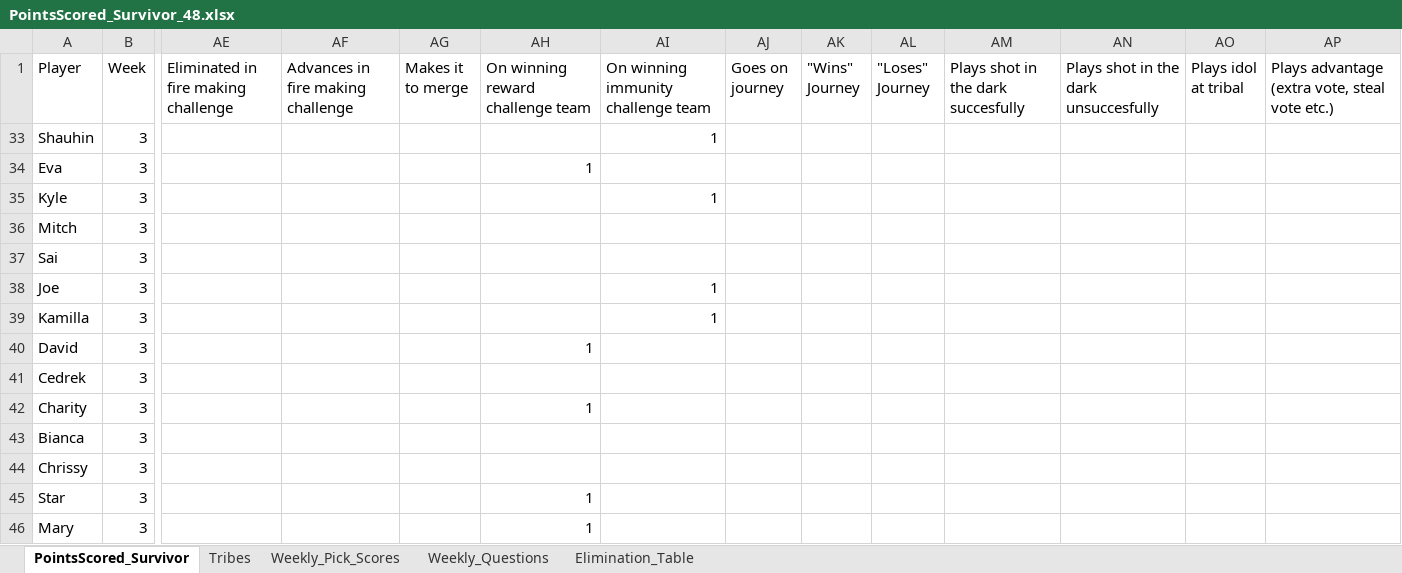
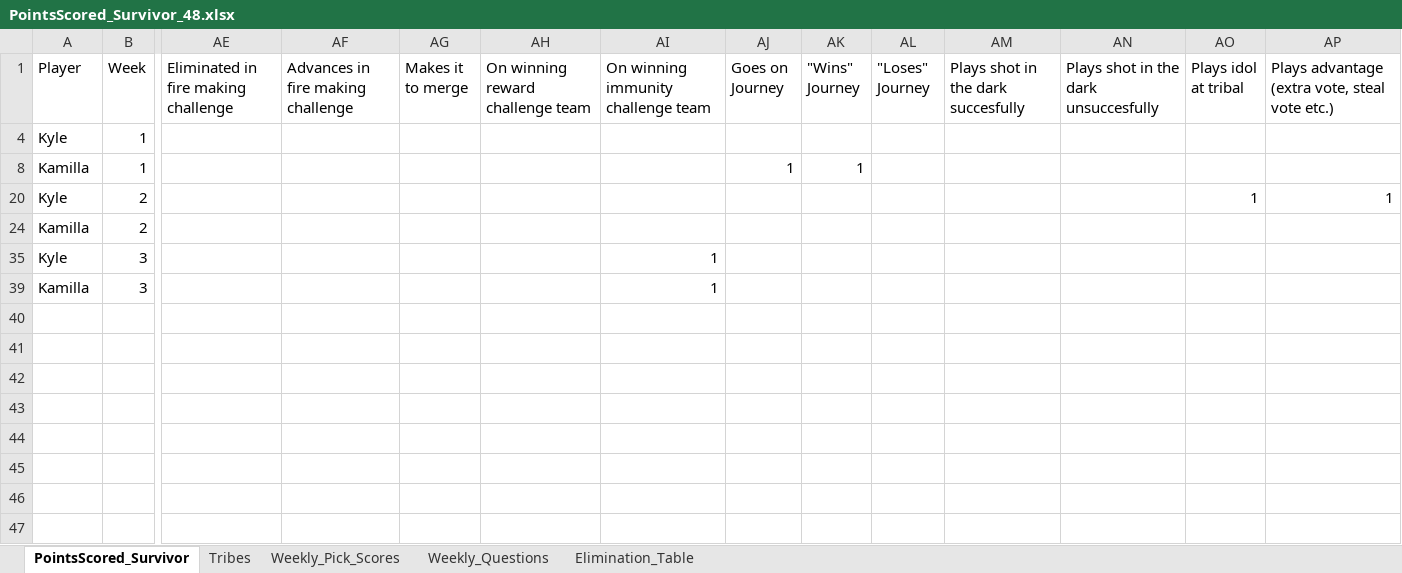
Before and after one commit to ischultz503/Survivor, an Excel workbook: data/PointsScored_Survivor_48.xlsx, sheet PointsScored_Survivor, drawn as a sheet; only a part is shown, gaps mark what is left out; values as stored, in another font and other column widths than the file's, no borders; removed rows and columns are numbered as before the commit, all else as after; rows hold the shown columns only; the diff names each change by its address in the sheet, - before the commit and + after, or states it on an @@ line.

Commit message:
Fixed trends table to show negative points events

```diff
--- a/data/PointsScored_Survivor_48.xlsx (sheet PointsScored_Survivor)
+++ b/data/PointsScored_Survivor_48.xlsx (sheet PointsScored_Survivor)
-AJ1: Goes on journey
+AJ1: Goes on Journey
@@ row 33 hidden: Shauhin | 3 |  |  |  |  | 1 @@
@@ row 34 hidden: Eva | 3 |  |  |  | 1 @@
@@ row 4 unhidden: Kyle | 1 @@
@@ row 8 unhidden: Kamilla | 1 |  |  |  |  |  | 1 | 1 @@
@@ row 20 unhidden: Kyle | 2 |  |  |  |  |  |  |  |  |  |  | 1 | 1 @@
@@ row 24 unhidden: Kamilla | 2 @@
@@ row 36 hidden: Mitch | 3 @@
@@ row 37 hidden: Sai | 3 @@
@@ row 38 hidden: Joe | 3 |  |  |  |  | 1 @@
@@ row 40 hidden: David | 3 |  |  |  | 1 @@
@@ row 41 hidden: Cedrek | 3 @@
@@ row 42 hidden: Charity | 3 |  |  |  | 1 @@
@@ row 43 hidden: Bianca | 3 @@
@@ row 44 hidden: Chrissy | 3 @@
@@ row 45 hidden: Star | 3 |  |  |  | 1 @@
@@ row 46 hidden: Mary | 3 |  |  |  | 1 @@
```
Also changed, not shown: data/PointsScored_Survivor_47.xlsx, 6 other files.
